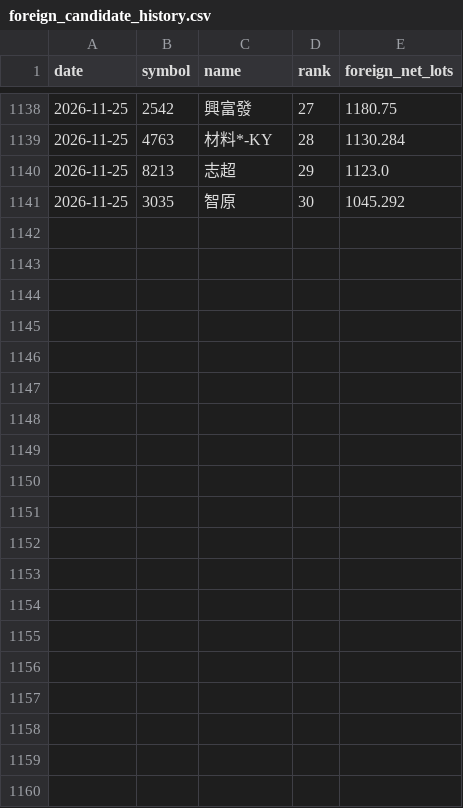
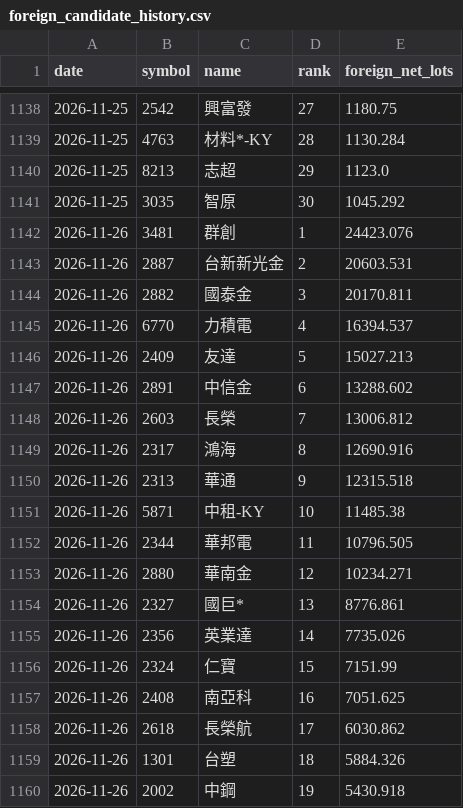
Before and after one commit to eva5389-pixel/taiwan-stock-dashboard, a CSV file: data/foreign_candidate_history.csv, drawn as a sheet; only a part is shown, gaps mark what is left out; the diff covers the shown part only.

```diff
--- a/data/foreign_candidate_history.csv
+++ b/data/foreign_candidate_history.csv
@@ -1141 +1141,20 @@ date,symbol,name,rank,foreign_net_lots
 2026-11-25,3035,智原,30,1045.292
+2026-11-26,3481,群創,1,24423.076
+2026-11-26,2887,台新新光金,2,20603.531
+2026-11-26,2882,國泰金,3,20170.811
+2026-11-26,6770,力積電,4,16394.537
+2026-11-26,2409,友達,5,15027.213
+2026-11-26,2891,中信金,6,13288.602
+2026-11-26,2603,長榮,7,13006.812
+2026-11-26,2317,鴻海,8,12690.916
+2026-11-26,2313,華通,9,12315.518
+2026-11-26,5871,中租-KY,10,11485.38
+2026-11-26,2344,華邦電,11,10796.505
+2026-11-26,2880,華南金,12,10234.271
+2026-11-26,2327,國巨*,13,8776.861
+2026-11-26,2356,英業達,14,7735.026
+2026-11-26,2324,仁寶,15,7151.99
+2026-11-26,2408,南亞科,16,7051.625
+2026-11-26,2618,長榮航,17,6030.862
+2026-11-26,1301,台塑,18,5884.326
+2026-11-26,2002,中鋼,19,5430.918
```
Also changed, not shown: 11 added rows elsewhere in this file, 1 other file.
